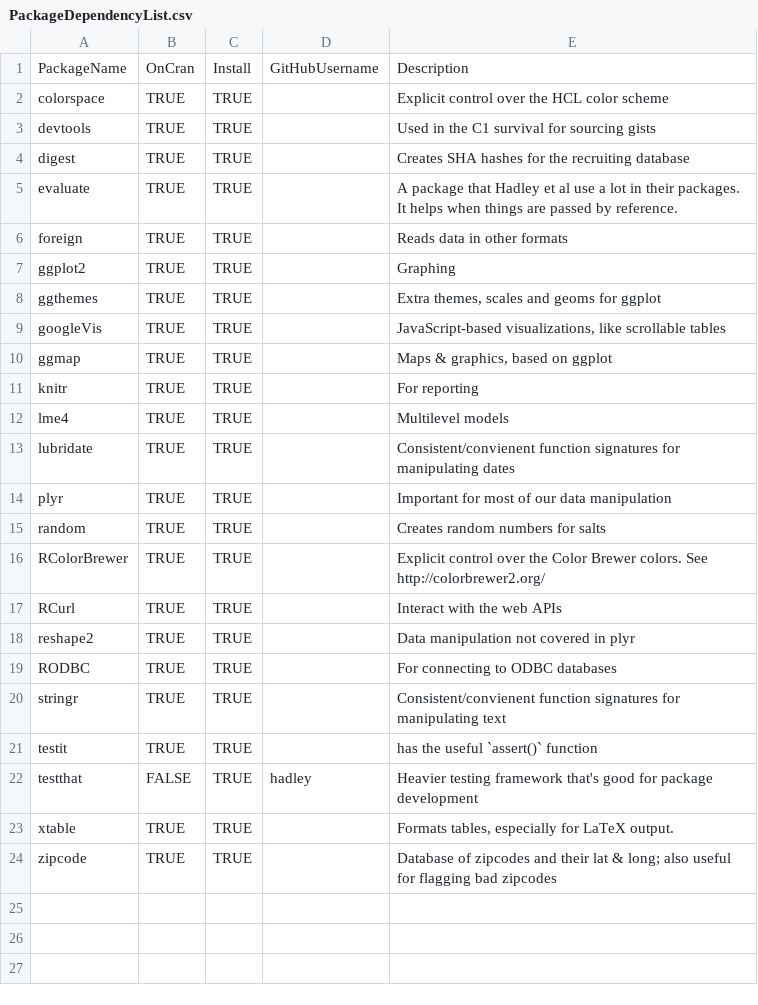
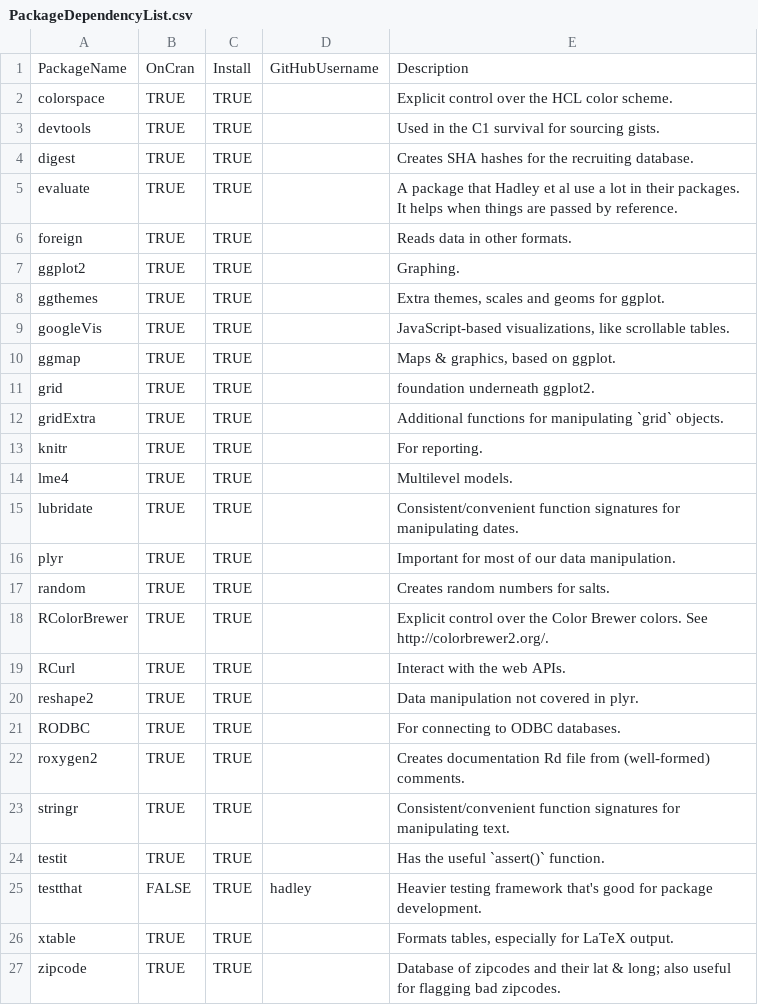
Before and after one commit to wibeasley/RAnalysisSkeleton, a CSV file: UtilityScripts/PackageDependencyList.csv, drawn as a sheet; addresses are those after the commit; the diff names each change by its address in the sheet, - before the commit and + after, or states it on an @@ line.

Commit message:
Add more common packages; check for NAs in repo name

```diff
--- a/UtilityScripts/PackageDependencyList.csv
+++ b/UtilityScripts/PackageDependencyList.csv
-E2: Explicit control over the HCL color scheme
+E2: Explicit control over the HCL color scheme.
-E3: Used in the C1 survival for sourcing gists
+E3: Used in the C1 survival for sourcing gists.
-E4: …the recruiting database
+E4: …the recruiting database.
-E6: Reads data in other formats
+E6: Reads data in other formats.
-E7: Graphing
+E7: Graphing.
-E8: Extra themes, scales and geoms for ggplot
+E8: Extra themes, scales and geoms for ggplot.
-E9: …like scrollable tables
+E9: …like scrollable tables.
-E10: Maps & graphics, based on ggplot
+E10: Maps & graphics, based on ggplot.
+row 11: grid | TRUE | TRUE |  | foundation underneath ggplot2.
+row 12: gridExtra | TRUE | TRUE |  | Additional functions for manipulating `grid` objects.
-E13: For reporting
+E13: For reporting.
-E14: Multilevel models
+E14: Multilevel models.
-E15: Consistent/convienent function signatures for manipulating dates
+E15: Consistent/convenient function signatures for manipulating dates.
-E16: Important for most of our data manipulation
+E16: Important for most of our data manipulation.
-E17: Creates random numbers for salts
+E17: Creates random numbers for salts.
-E18: …colors. See http://colorbrewer2.org/
+E18: …colors. See http://colorbrewer2.org/.
-E19: Interact with the web APIs
+E19: Interact with the web APIs.
-E20: Data manipulation not covered in plyr
+E20: Data manipulation not covered in plyr.
-E21: For connecting to ODBC databases
+E21: For connecting to ODBC databases.
+row 22: roxygen2 | TRUE | TRUE |  | Creates documentation Rd file from (well-formed) comments.
-E23: Consistent/convienent function signatures for manipulating text
+E23: Consistent/convenient function signatures for manipulating text.
-E24: has the useful `assert()` function
+E24: Has the useful `assert()` function.
-E25: …for package development
+E25: …for package development.
-E27: …flagging bad zipcodes
+E27: …flagging bad zipcodes.
```
Also changed, not shown: 1 other file.
